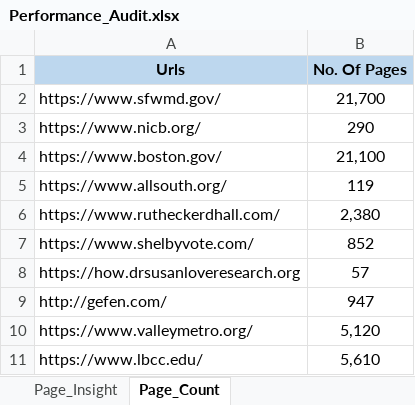
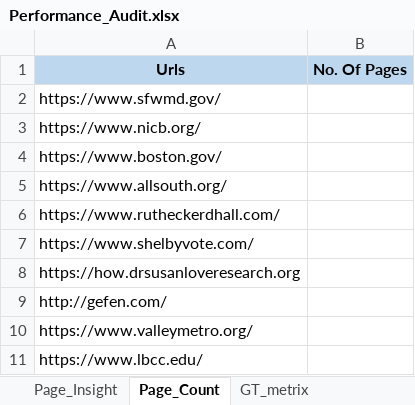
Before and after one commit to Prakashm9393/RPA-Marketing-1, an Excel workbook: data/Performance_Audit.xlsx, sheet Page_Count, drawn as a sheet; values as stored, in another font and other column widths than the file's, no borders; the diff names each change by its address in the sheet, - before the commit and + after, or states it on an @@ line.

```diff
--- a/data/Performance_Audit.xlsx (sheet Page_Count)
+++ b/data/Performance_Audit.xlsx (sheet Page_Count)
+sheet tab: GT_metrix
-B2 (No. Of Pages): 21,700
+B2 (No. Of Pages): (empty)
-B3 (No. Of Pages): 290
+B3 (No. Of Pages): (empty)
-B4 (No. Of Pages): 21,100
+B4 (No. Of Pages): (empty)
-B5 (No. Of Pages): 119
+B5 (No. Of Pages): (empty)
-B6 (No. Of Pages): 2,380
+B6 (No. Of Pages): (empty)
-B7 (No. Of Pages): 852
+B7 (No. Of Pages): (empty)
-B8 (No. Of Pages): 57
+B8 (No. Of Pages): (empty)
-B9 (No. Of Pages): 947
+B9 (No. Of Pages): (empty)
-B10 (No. Of Pages): 5,120
+B10 (No. Of Pages): (empty)
-B11 (No. Of Pages): 5,610
+B11 (No. Of Pages): (empty)
```
Also changed, not shown: sheet Web_Page_Test_Desktop, sheet Web_Page_Test_Mobile, 4 other files.
